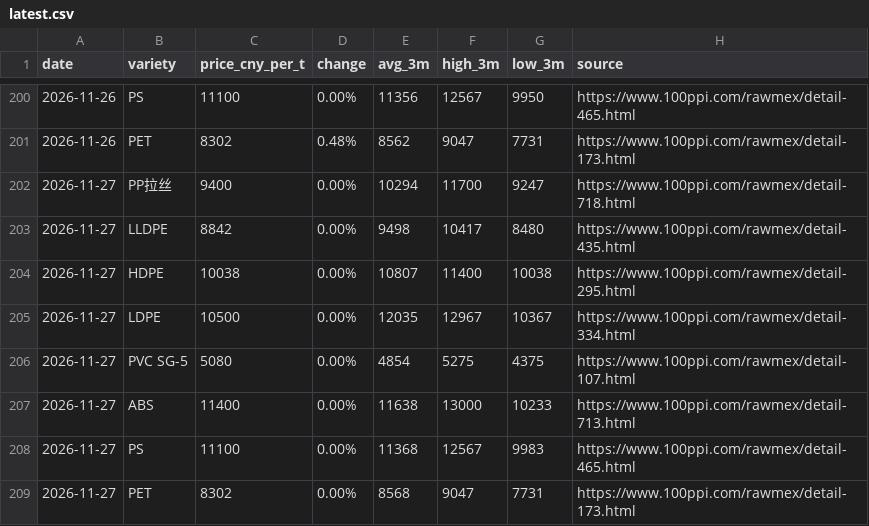
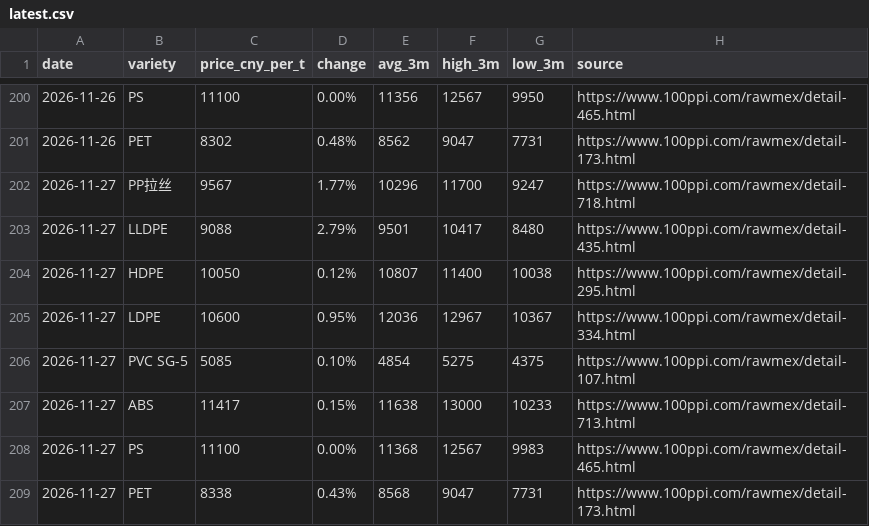
Before and after one commit to jchengwei60/china-plastic-prices, a CSV file: data/latest.csv, drawn as a sheet; only a part is shown, gaps mark what is left out.

```diff
--- a/data/latest.csv
+++ b/data/latest.csv
@@ -201,9 +201,9 @@ date,variety,price_cny_per_t,change,avg_3m,high_3m,low_3m,source
 2026-11-26,PET,8302,0.48%,8562,9047,7731,https://www.100ppi.com/rawmex/detail-173.html
-2026-11-27,PP拉丝,9400,0.00%,10294,11700,9247,https://www.100ppi.com/rawmex/detail-718.html
-2026-11-27,LLDPE,8842,0.00%,9498,10417,8480,https://www.100ppi.com/rawmex/detail-435.html
-2026-11-27,HDPE,10038,0.00%,10807,11400,10038,https://www.100ppi.com/rawmex/detail-295.html
-2026-11-27,LDPE,10500,0.00%,12035,12967,10367,https://www.100ppi.com/rawmex/detail-334.html
-2026-11-27,PVC SG-5,5080,0.00%,4854,5275,4375,https://www.100ppi.com/rawmex/detail-107.html
-2026-11-27,ABS,11400,0.00%,11638,13000,10233,https://www.100ppi.com/rawmex/detail-713.html
+2026-11-27,PP拉丝,9567,1.77%,10296,11700,9247,https://www.100ppi.com/rawmex/detail-718.html
+2026-11-27,LLDPE,9088,2.79%,9501,10417,8480,https://www.100ppi.com/rawmex/detail-435.html
+2026-11-27,HDPE,10050,0.12%,10807,11400,10038,https://www.100ppi.com/rawmex/detail-295.html
+2026-11-27,LDPE,10600,0.95%,12036,12967,10367,https://www.100ppi.com/rawmex/detail-334.html
+2026-11-27,PVC SG-5,5085,0.10%,4854,5275,4375,https://www.100ppi.com/rawmex/detail-107.html
+2026-11-27,ABS,11417,0.15%,11638,13000,10233,https://www.100ppi.com/rawmex/detail-713.html
 2026-11-27,PS,11100,0.00%,11368,12567,9983,https://www.100ppi.com/rawmex/detail-465.html
-2026-11-27,PET,8302,0.00%,8568,9047,7731,https://www.100ppi.com/rawmex/detail-173.html
+2026-11-27,PET,8338,0.43%,8568,9047,7731,https://www.100ppi.com/rawmex/detail-173.html
```
Also changed, not shown: data/history.csv, 5 other files.
